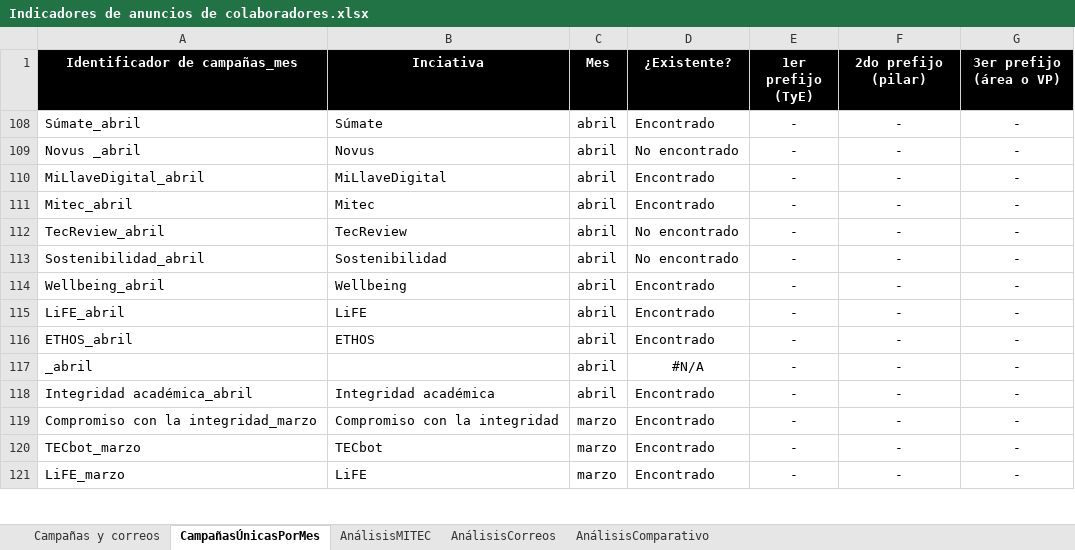
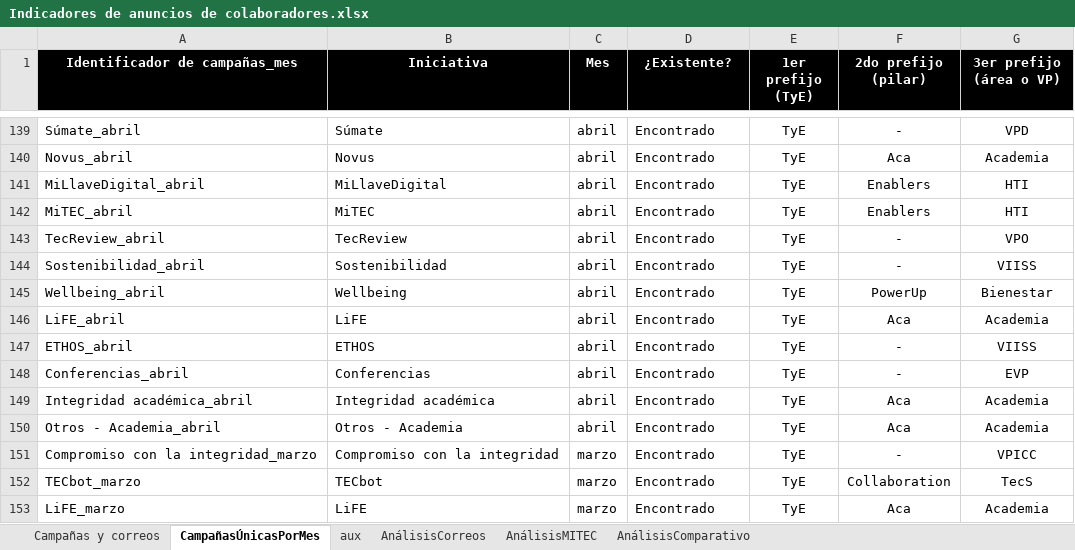
Before and after one commit to AngelAnayaOCI/Dashboards, an Excel workbook: Indicadores de anuncios de colaboradores.xlsx, sheet CampañasÚnicasPorMes, drawn as a sheet; only a part is shown, gaps mark what is left out; values as stored, in another font and other column widths than the file's, no borders; conditional formats not drawn; removed rows and columns are numbered as before the commit, all else as after; the diff covers the shown part only; the diff names each change by its address in the sheet, - before the commit and + after, or states it on an @@ line.

```diff
--- a/Indicadores de anuncios de colaboradores.xlsx (sheet CampañasÚnicasPorMes)
+++ b/Indicadores de anuncios de colaboradores.xlsx (sheet CampañasÚnicasPorMes)
@@ sheet tab unhidden: aux @@
@@ sheet tab order changed: Campañas y correos | CampañasÚnicasPorMes | aux | AnálisisCorreos | AnálisisMITEC | AnálisisComparativo @@
-B1: Inciativa
+B1: Iniciativa
-E139 (1er prefijo (TyE)): -
+E139 (1er prefijo (TyE)): TyE
-G139 (3er prefijo (área o VP)): -
+G139 (3er prefijo (área o VP)): VPD
-row 109: Novus _abril | Novus | abril | No encontrado | - | - | -
+row 140: Novus_abril | Novus | abril | Encontrado | TyE | Aca | Academia
-E141 (1er prefijo (TyE)): -
+E141 (1er prefijo (TyE)): TyE
-F141 (2do prefijo (pilar)): -
+F141 (2do prefijo (pilar)): Enablers
-G141 (3er prefijo (área o VP)): -
+G141 (3er prefijo (área o VP)): HTI
-row 111: Mitec_abril | Mitec | abril | Encontrado | - | - | -
+row 142: MiTEC_abril | MiTEC | abril | Encontrado | TyE | Enablers | HTI
-D143:D144 (¿Existente?): No encontrado
+D143:D144 (¿Existente?): Encontrado
-E143:E147 (1er prefijo (TyE)): -
+E143:E147 (1er prefijo (TyE)): TyE
-G143 (3er prefijo (área o VP)): -
+G143 (3er prefijo (área o VP)): VPO
-G144 (3er prefijo (área o VP)): -
+G144 (3er prefijo (área o VP)): VIISS
-F145 (2do prefijo (pilar)): -
+F145 (2do prefijo (pilar)): PowerUp
-G145 (3er prefijo (área o VP)): -
+G145 (3er prefijo (área o VP)): Bienestar
-F146 (2do prefijo (pilar)): -
+F146 (2do prefijo (pilar)): Aca
-G146 (3er prefijo (área o VP)): -
+G146 (3er prefijo (área o VP)): Academia
-G147 (3er prefijo (área o VP)): -
+G147 (3er prefijo (área o VP)): VIISS
-row 117: _abril |  | abril | #N/A | - | - | -
+row 148: Conferencias_abril | Conferencias | abril | Encontrado | TyE | - | EVP
-E149 (1er prefijo (TyE)): -
+E149 (1er prefijo (TyE)): TyE
-F149 (2do prefijo (pilar)): -
+F149 (2do prefijo (pilar)): Aca
-G149 (3er prefijo (área o VP)): -
+G149 (3er prefijo (área o VP)): Academia
+row 150: Otros - Academia_abril | Otros - Academia | abril | Encontrado | TyE | Aca | Academia
-E151:E153 (1er prefijo (TyE)): -
+E151:E153 (1er prefijo (TyE)): TyE
-G151 (3er prefijo (área o VP)): -
+G151 (3er prefijo (área o VP)): VPICC
-F152 (2do prefijo (pilar)): -
+F152 (2do prefijo (pilar)): Collaboration
-G152 (3er prefijo (área o VP)): -
+G152 (3er prefijo (área o VP)): TecS
-F153 (2do prefijo (pilar)): -
+F153 (2do prefijo (pilar)): Aca
-G153 (3er prefijo (área o VP)): -
+G153 (3er prefijo (área o VP)): Academia
```
Also changed, not shown: 133 added rows, 1 removed row, 7 hidden or unhidden rows, 15 edited cells and cell formats elsewhere in this sheet, sheet Campañas y correos, sheet AnálisisCorreos, sheet AnálisisMITEC, formulas that keep their value, hidden cells, 4 other files.
